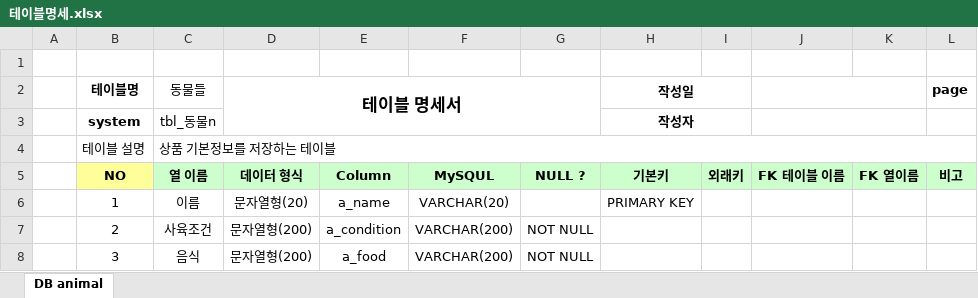
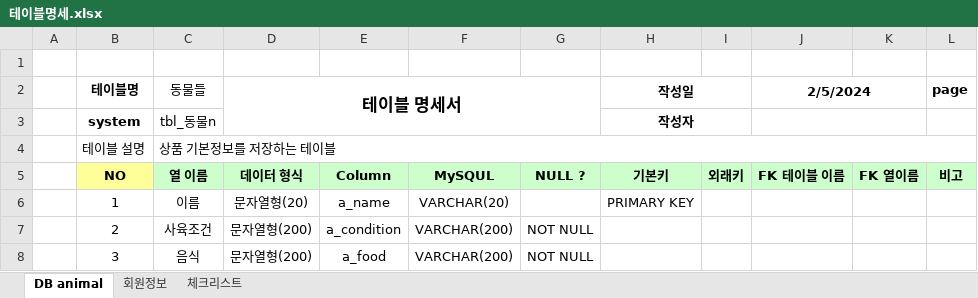
Before and after one commit to Yeonsu1027/router_animal, an Excel workbook: animal_dbms/테이블명세.xlsx, sheet DB animal, drawn as a sheet; only a part is shown; values as stored, in another font and other column widths than the file's, no borders; the diff names each change by its address in the sheet, - before the commit and + after, or states it on an @@ line.

```diff
--- a/animal_dbms/테이블명세.xlsx (sheet DB animal)
+++ b/animal_dbms/테이블명세.xlsx (sheet DB animal)
+sheet tab: 회원정보
+sheet tab: 체크리스트
-J2: (empty)
+J2: 2/5/2024
```
